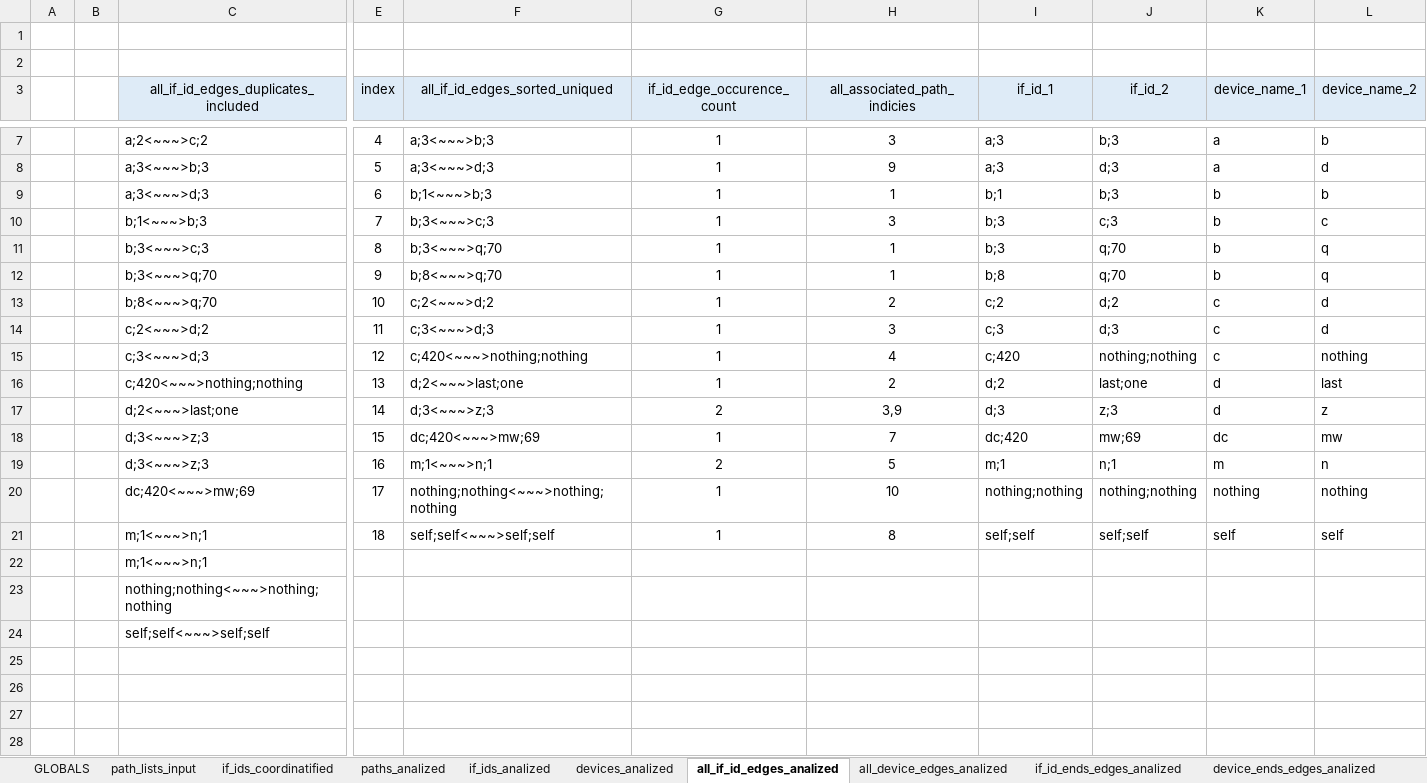
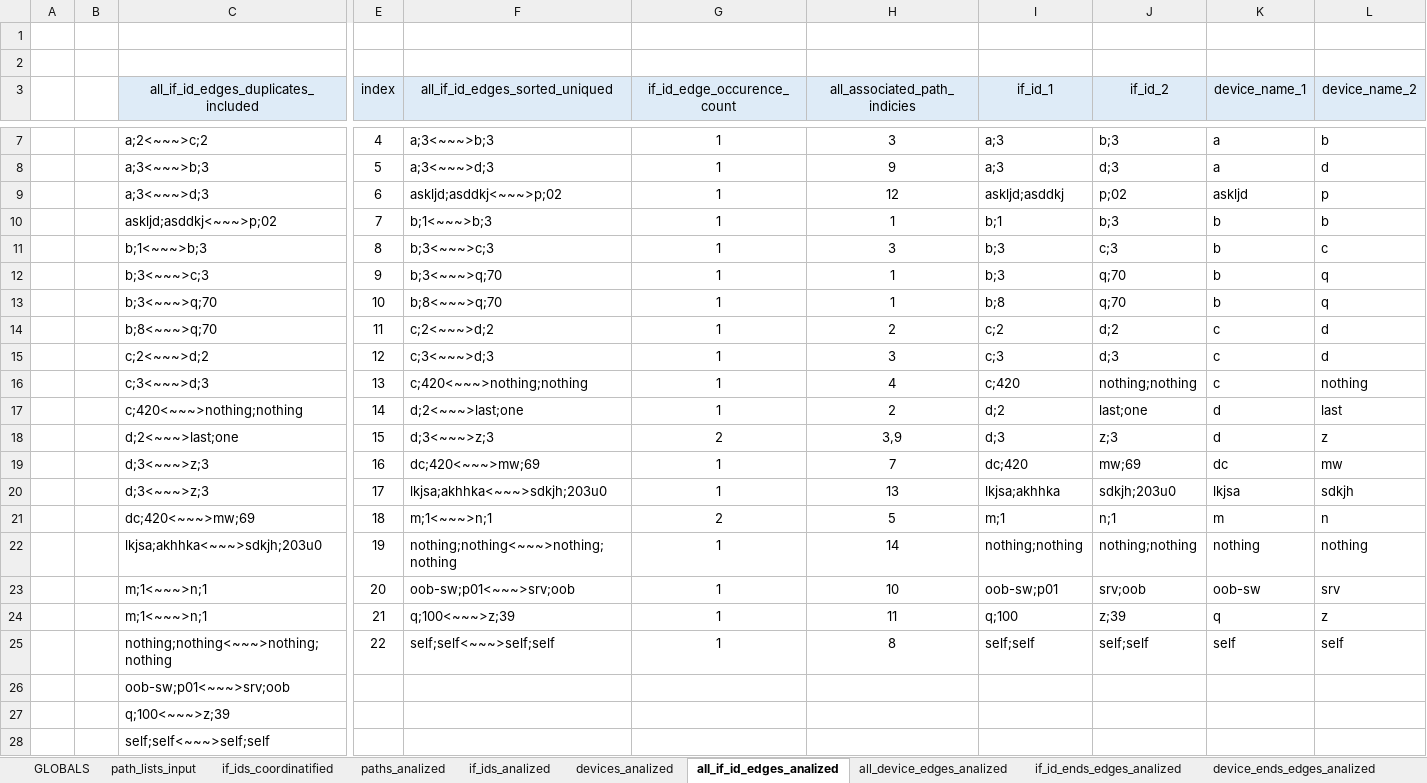
Before and after one commit to seize-these-newts/networkdiagrammer, an Excel workbook: hop_analizer_v01.xlsx, sheet all_if_id_edges_analized, drawn as a sheet; only a part is shown, gaps mark what is left out; values as stored, in another font and other column widths than the file's, no borders; addresses are those after the commit; rows hold the shown columns only; the diff names each change by its address in the sheet, - before the commit and + after, or states it on an @@ line.

```diff
--- a/hop_analizer_v01.xlsx (sheet all_if_id_edges_analized)
+++ b/hop_analizer_v01.xlsx (sheet all_if_id_edges_analized)
+row 9:  |  | a;3<~~~>d;3 | 6 | askljd;asddkj<~~~>p;02 | 1 | 12 | askljd;asddkj | p;02 | askljd | p
-C10: a;3<~~~>d;3
+C10: askljd;asddkj<~~~>p;02
-E10 (index): 6
+E10 (index): 7
-E11 (index): 7
+E11 (index): 8
-E12 (index): 8
+E12 (index): 9
-E13 (index): 9
+E13 (index): 10
-E14 (index): 10
+E14 (index): 11
-E15 (index): 11
+E15 (index): 12
-E16 (index): 12
+E16 (index): 13
-E17 (index): 13
+E17 (index): 14
-E18 (index): 14
+E18 (index): 15
-E19 (index): 15
+E19 (index): 16
+row 20:  |  | d;3<~~~>z;3 | 17 | lkjsa;akhhka<~~~>sdkjh;203u0 | 1 | 13 | lkjsa;akhhka | sdkjh;203u0 | lkjsa | sdkjh
-C21: d;3<~~~>z;3
+C21: dc;420<~~~>mw;69
-E21 (index): 16
+E21 (index): 18
-C22: dc;420<~~~>mw;69
+C22: lkjsa;akhhka<~~~>sdkjh;203u0
-E22 (index): 17
+E22 (index): 19
-H22 (all_associated_path_indicies): 10
+H22 (all_associated_path_indicies): 14
+row 23:  |  | m;1<~~~>n;1 | 20 | oob-sw;p01<~~~>srv;oob | 1 | 10 | oob-sw;p01 | srv;oob | oob-sw | srv
+row 24:  |  | m;1<~~~>n;1 | 21 | q;100<~~~>z;39 | 1 | 11 | q;100 | z;39 | q | z
-C25: m;1<~~~>n;1
+C25: nothing;nothing<~~~>nothing;nothing
-E25 (index): 18
+E25 (index): 22
-C26: m;1<~~~>n;1
+C26: oob-sw;p01<~~~>srv;oob
-C27: nothing;nothing<~~~>nothing;nothing
+C27: q;100<~~~>z;39
```
Also changed, not shown: sheet if_ids_coordinatified, sheet devices_analized, sheet if_ids_analized, sheet paths_analized, sheet all_device_edges_analized, sheet path_lists_input, 2 more sheets, formulas that keep their value, 1 other file.
